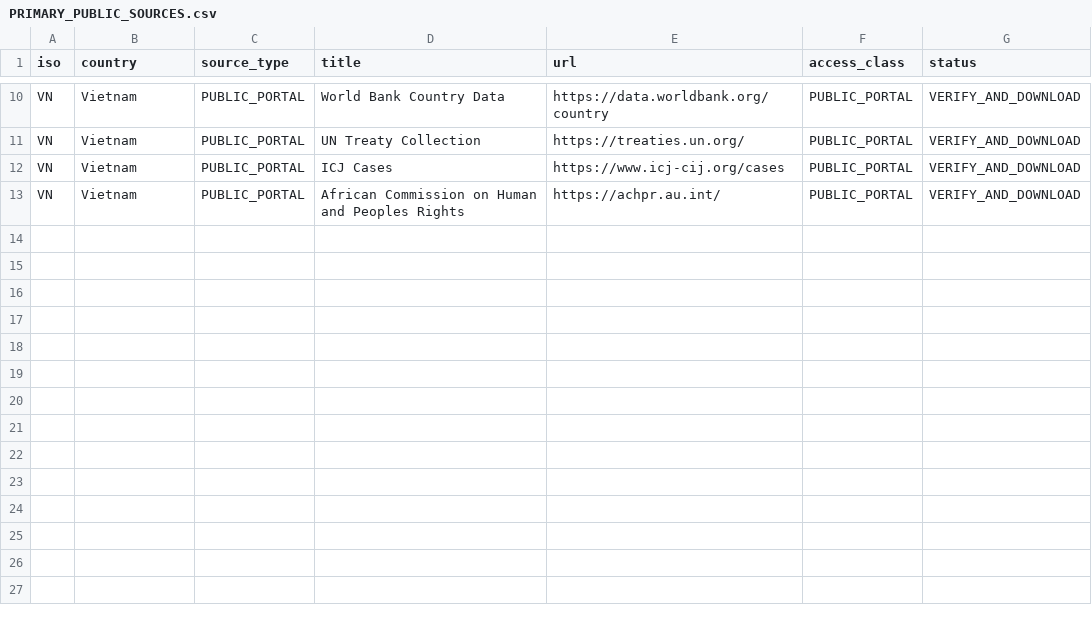
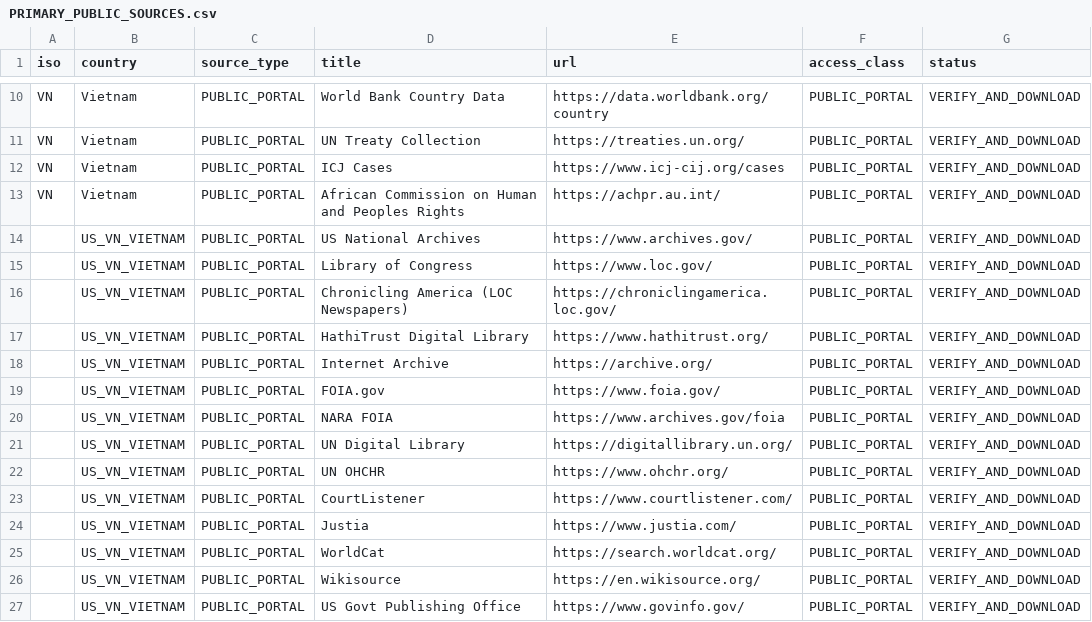
Before and after one commit to GlobalRestitutionAlliance/asia-us-vn-vietnam-master-litigation, a CSV file: 03_Evidentiary_Exhibits/PRIMARY_PUBLIC_SOURCES.csv, drawn as a sheet; only a part is shown, gaps mark what is left out.

Commit message:
Expand primary public source registries (Batch 2)

```diff
--- a/03_Evidentiary_Exhibits/PRIMARY_PUBLIC_SOURCES.csv
+++ b/03_Evidentiary_Exhibits/PRIMARY_PUBLIC_SOURCES.csv
@@ -13 +13,15 @@ VN,Vietnam,PUBLIC_PORTAL,ICJ Cases,https://www.icj-cij.org/cases,PUBLIC_PORTAL,V
 VN,Vietnam,PUBLIC_PORTAL,African Commission on Human and Peoples Rights,https://achpr.au.int/,PUBLIC_PORTAL,VERIFY_AND_DOWNLOAD
+,US_VN_VIETNAM,PUBLIC_PORTAL,US National Archives,https://www.archives.gov/,PUBLIC_PORTAL,VERIFY_AND_DOWNLOAD
+,US_VN_VIETNAM,PUBLIC_PORTAL,Library of Congress,https://www.loc.gov/,PUBLIC_PORTAL,VERIFY_AND_DOWNLOAD
+,US_VN_VIETNAM,PUBLIC_PORTAL,Chronicling America (LOC Newspapers),https://chroniclingamerica.loc.gov/,PUBLIC_PORTAL,VERIFY_AND_DOWNLOAD
+,US_VN_VIETNAM,PUBLIC_PORTAL,HathiTrust Digital Library,https://www.hathitrust.org/,PUBLIC_PORTAL,VERIFY_AND_DOWNLOAD
+,US_VN_VIETNAM,PUBLIC_PORTAL,Internet Archive,https://archive.org/,PUBLIC_PORTAL,VERIFY_AND_DOWNLOAD
+,US_VN_VIETNAM,PUBLIC_PORTAL,FOIA.gov,https://www.foia.gov/,PUBLIC_PORTAL,VERIFY_AND_DOWNLOAD
+,US_VN_VIETNAM,PUBLIC_PORTAL,NARA FOIA,https://www.archives.gov/foia,PUBLIC_PORTAL,VERIFY_AND_DOWNLOAD
+,US_VN_VIETNAM,PUBLIC_PORTAL,UN Digital Library,https://digitallibrary.un.org/,PUBLIC_PORTAL,VERIFY_AND_DOWNLOAD
+,US_VN_VIETNAM,PUBLIC_PORTAL,UN OHCHR,https://www.ohchr.org/,PUBLIC_PORTAL,VERIFY_AND_DOWNLOAD
+,US_VN_VIETNAM,PUBLIC_PORTAL,CourtListener,https://www.courtlistener.com/,PUBLIC_PORTAL,VERIFY_AND_DOWNLOAD
+,US_VN_VIETNAM,PUBLIC_PORTAL,Justia,https://www.justia.com/,PUBLIC_PORTAL,VERIFY_AND_DOWNLOAD
+,US_VN_VIETNAM,PUBLIC_PORTAL,WorldCat,https://search.worldcat.org/,PUBLIC_PORTAL,VERIFY_AND_DOWNLOAD
+,US_VN_VIETNAM,PUBLIC_PORTAL,Wikisource,https://en.wikisource.org/,PUBLIC_PORTAL,VERIFY_AND_DOWNLOAD
+,US_VN_VIETNAM,PUBLIC_PORTAL,US Govt Publishing Office,https://www.govinfo.gov/,PUBLIC_PORTAL,VERIFY_AND_DOWNLOAD
```
Also changed, not shown: 2 other files.
